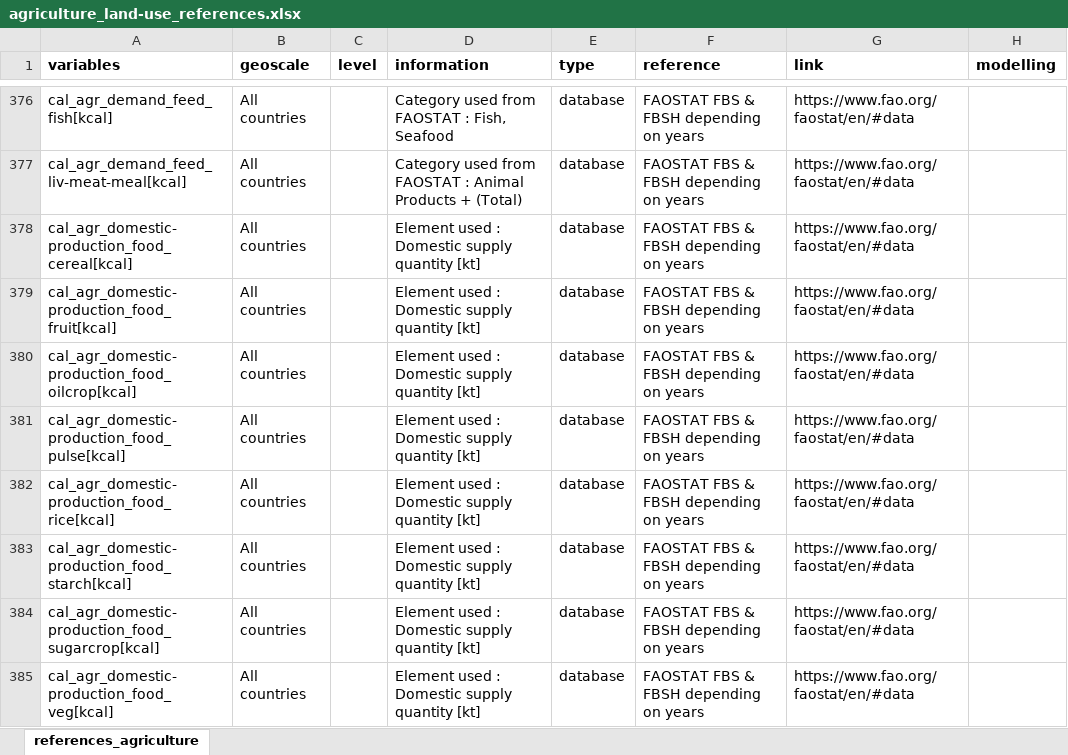
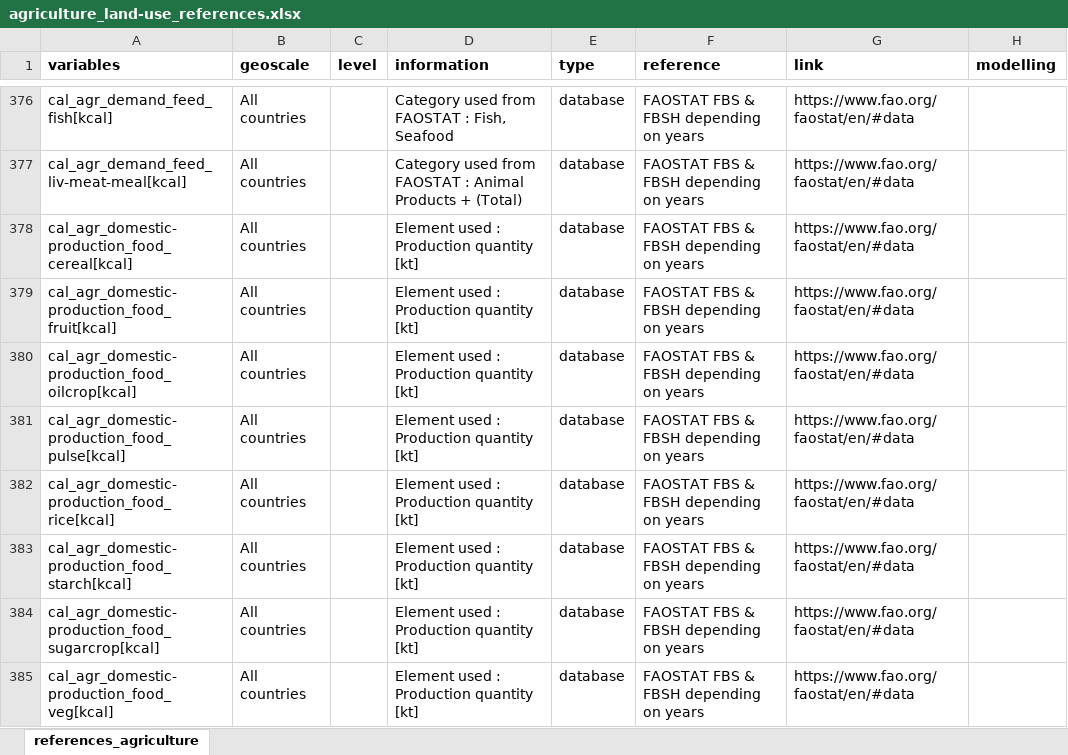
Before and after one commit to EPFL-ENAC/leure-speed-to-zero, an Excel workbook: _database/agriculture_land-use_references.xlsx, sheet references_agriculture, drawn as a sheet; only a part is shown, gaps mark what is left out; values as stored, in another font and other column widths than the file's, no borders; the diff covers the shown part only; the diff names each change by its address in the sheet, - before the commit and + after, or states it on an @@ line.

Commit message:
Agriculture calibration updates : livestock domestic prod and pop

```diff
--- a/_database/agriculture_land-use_references.xlsx (sheet references_agriculture)
+++ b/_database/agriculture_land-use_references.xlsx (sheet references_agriculture)
-D378:D385 (information): Element used : Domestic supply quantity [kt]
+D378:D385 (information): Element used : Production quantity [kt]
```
Also changed, not shown: 9 edited cells elsewhere in this sheet, 2 other files.
